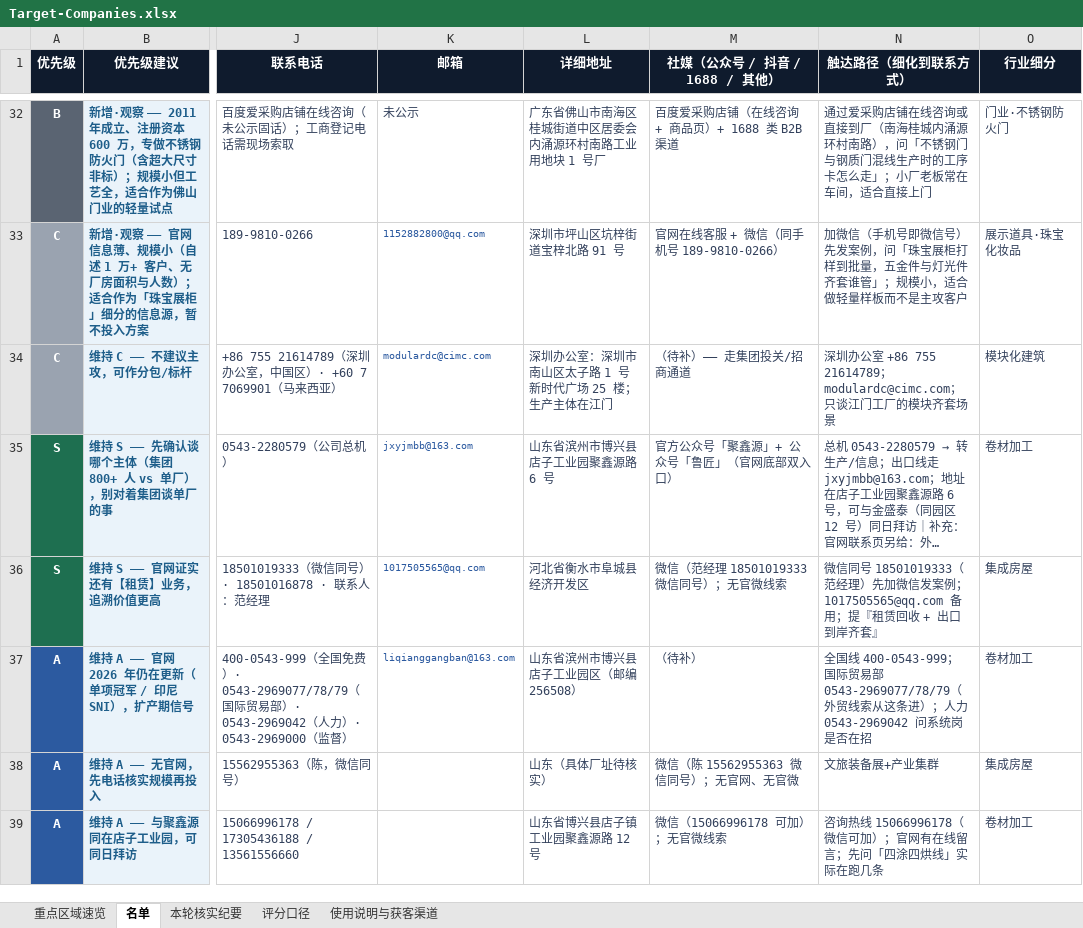
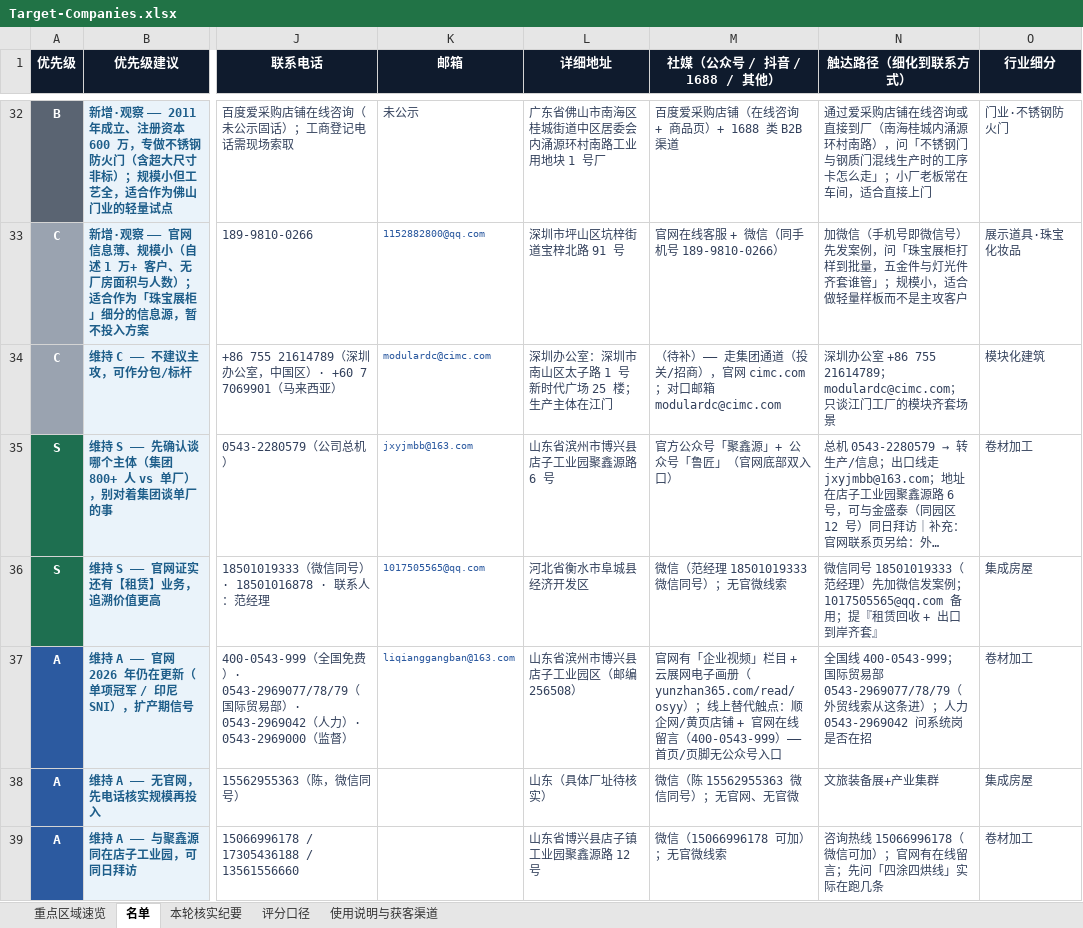
Before and after one commit to lin2mm/ERPagent, an Excel workbook: prospects/Target-Companies.xlsx, sheet 名单, drawn as a sheet; only a part is shown, gaps mark what is left out; long unchanged cells end in …; values as stored, in another font and other column widths than the file's, no borders; the diff covers the shown part only; the diff names each change by its address in the sheet, - before the commit and + after, or states it on an @@ line.

Commit message:
feat: fill social channels for 17 prospects; add 3 half-day walkthrough interview guides (Yangtze S/A)
Co-authored-by: arena-agent <297053741+arena-agent@users.noreply.github.com>

```diff
--- a/prospects/Target-Companies.xlsx (sheet 名单)
+++ b/prospects/Target-Companies.xlsx (sheet 名单)
-M34 (社媒（公众号 / 抖音 / 1688 / 其他）): （待补）—— 走集团投关/招商通道
+M34 (社媒（公众号 / 抖音 / 1688 / 其他）): （待补）—— 走集团通道（投关/招商），官网 cimc.com；对口邮箱 modulardc@cimc.com
-M37 (社媒（公众号 / 抖音 / 1688 / 其他）): （待补）
+M37 (社媒（公众号 / 抖音 / 1688 / 其他）): 官网有「企业视频」栏目 + 云展网电子画册（yunzhan365.com/read/osyy）；线上替代触点：顺企网/黄页店铺 + 官网在线留言（400-0543-999）——首页/页脚无公众号入口
```
Also changed, not shown: 21 edited cells elsewhere in this sheet, sheet 重点区域速览, 11 other files.
